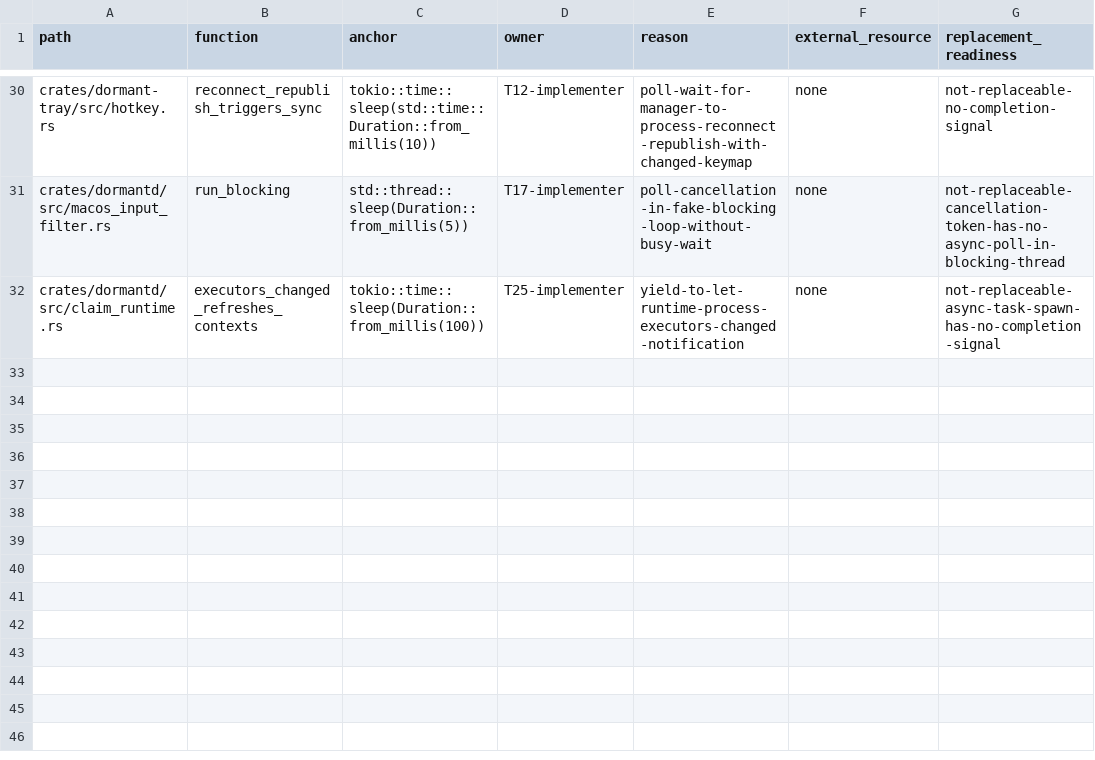
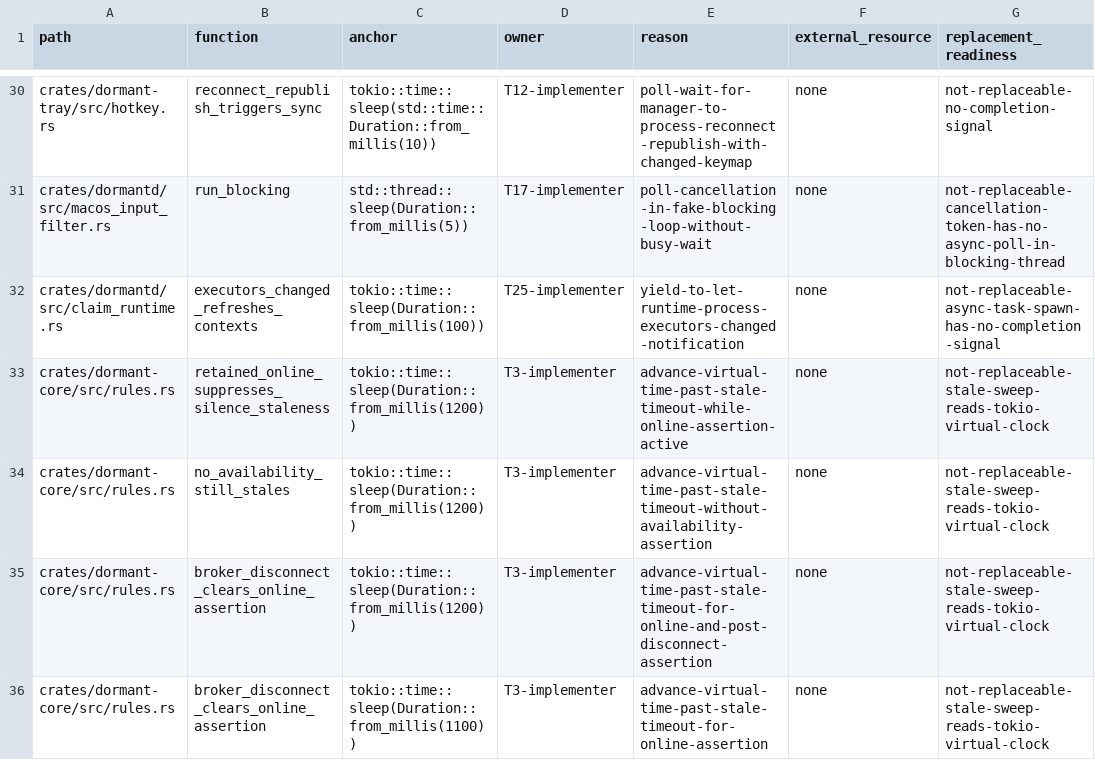
Before and after one commit to legion-works/dormant, a TSV file: scripts/ci/test-sleep-allowlist.tsv, drawn as a sheet; only a part is shown, gaps mark what is left out; the diff names each change by its address in the sheet, - before the commit and + after, or states it on an @@ line.

Commit message:
fix(sensors): retain state while MQTT availability is online

```diff
--- a/scripts/ci/test-sleep-allowlist.tsv
+++ b/scripts/ci/test-sleep-allowlist.tsv
+row 33: crates/dormant-core/src/rules.rs | retained_online_suppresses_silence_staleness | tokio::time::sleep(Duration::from_millis(1200)) | T3-implementer | advance-virtual-time-past-stale-timeout-while-online-assertion-active | none | not-replaceable-stale-sweep-reads-tokio-virtual-clock
+row 34: crates/dormant-core/src/rules.rs | no_availability_still_stales | tokio::time::sleep(Duration::from_millis(1200)) | T3-implementer | advance-virtual-time-past-stale-timeout-without-availability-assertion | none | not-replaceable-stale-sweep-reads-tokio-virtual-clock
+row 35: crates/dormant-core/src/rules.rs | broker_disconnect_clears_online_assertion | tokio::time::sleep(Duration::from_millis(1200)) | T3-implementer | advance-virtual-time-past-stale-timeout-for-online-and-post-disconnect-assertion | none | not-replaceable-stale-sweep-reads-tokio-virtual-clock
+row 36: crates/dormant-core/src/rules.rs | broker_disconnect_clears_online_assertion | tokio::time::sleep(Duration::from_millis(1100)) | T3-implementer | advance-virtual-time-past-stale-timeout-for-online-assertion | none | not-replaceable-stale-sweep-reads-tokio-virtual-clock
```
Also changed, not shown: 12 other files.
